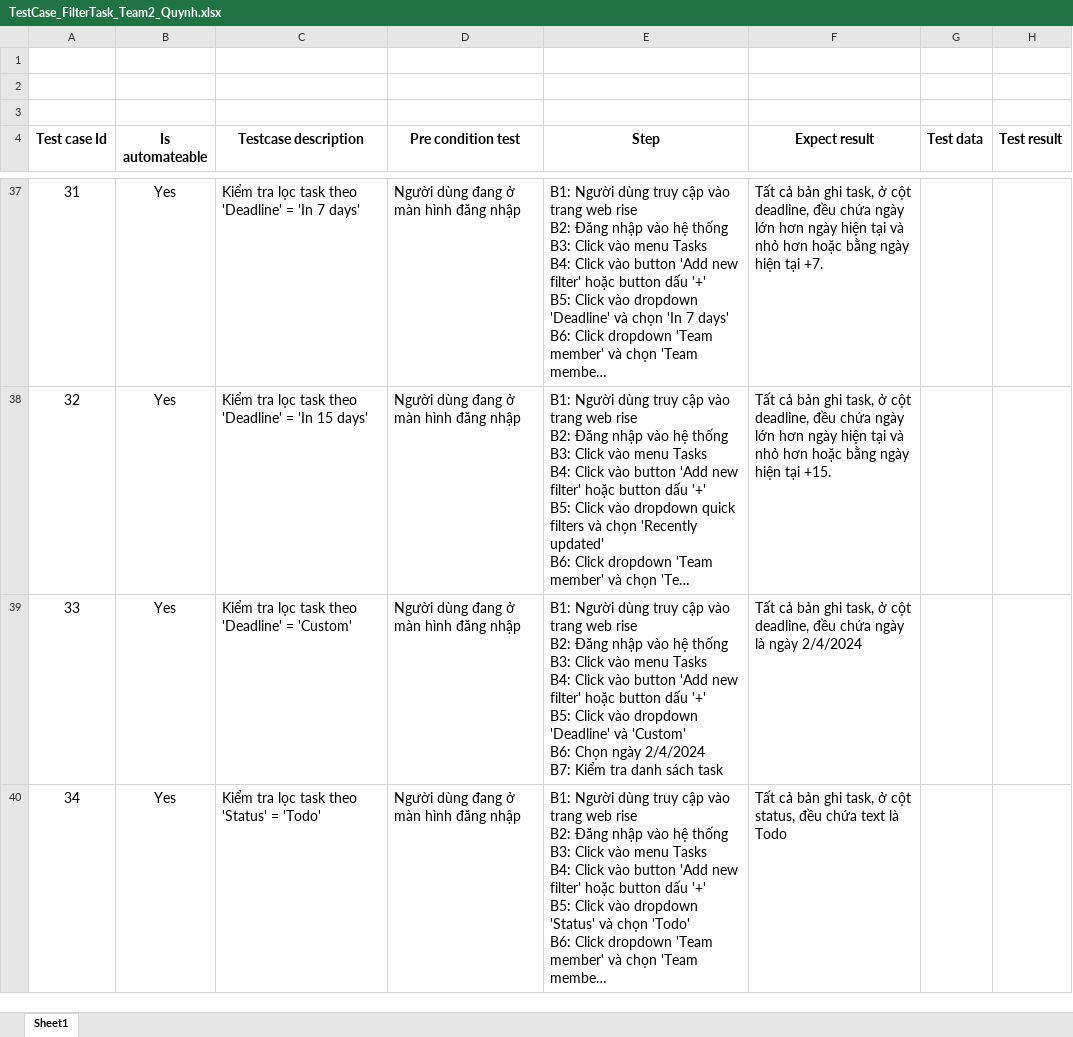
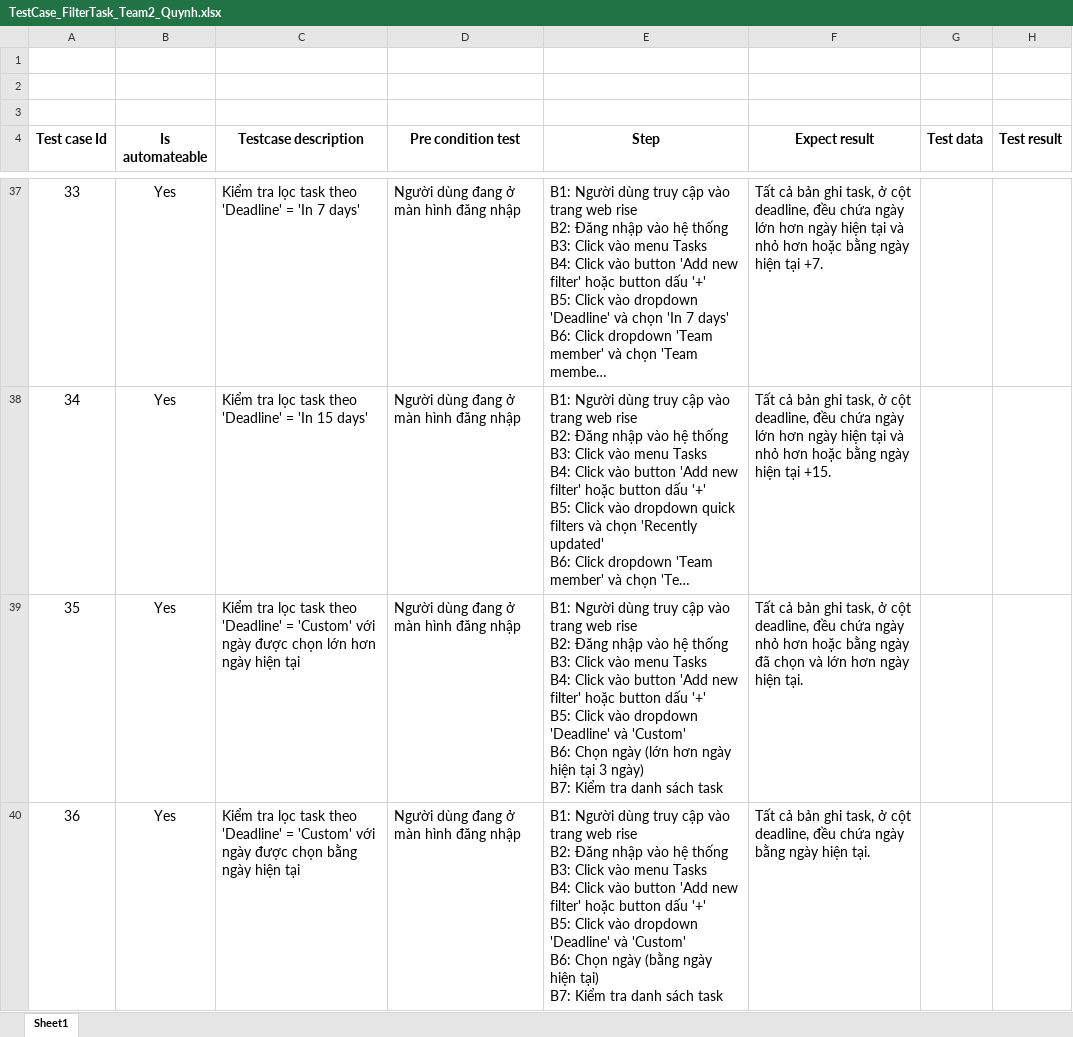
Before and after one commit to Dang-Quynh/FinalProject, an Excel workbook: target/classes/TestCase_FilterTask_Team2_Quynh.xlsx, sheet Sheet1, drawn as a sheet; only a part is shown, gaps mark what is left out; the shorter side is filled out with more unchanged rows; long unchanged cells end in …; values as stored, in another font and other column widths than the file's, no borders; addresses are those after the commit; ↵ is a line break in a cell; the diff covers the shown part only; the diff names each change by its address in the sheet, - before the commit and + after, or states it on an @@ line.

```diff
--- a/target/classes/TestCase_FilterTask_Team2_Quynh.xlsx (sheet Sheet1)
+++ b/target/classes/TestCase_FilterTask_Team2_Quynh.xlsx (sheet Sheet1)
@@ column A (Test case Id) renumbered from row 28 down @@
+row 39: 35 | Yes | Kiểm tra lọc task theo 'Deadline' = 'Custom' với ngày được chọn lớn hơn ngày hiện tại | Người dùng đang ở màn hình đăng nhập | B1: Người dùng truy cập vào trang web rise ↵ B2: Đăng nhập vào hệ thống ↵ B3: Click vào menu Tasks ↵ B4: Click vào button 'Add new filter' hoặc button dấu '+' ↵ B5: Click vào dropdown 'Deadline' và 'Custom' ↵ B6: Chọn ngày (lớn hơn ngày hiện tại 3 ngày) ↵ B7: Kiểm tra danh sách task | Tất cả bản ghi task, ở cột deadline, đều chứa ngày nhỏ hơn hoặc bằng ngày đã chọn và lớn hơn ngày hiện tại.
-C40 (Testcase description): …= 'Custom'
+C40 (Testcase description): …= 'Custom' với ngày được chọn bằng ngày hiện tại
-E40 (Step): …Chọn ngày 2/4/2024 ↵ B7: Kiểm…
+E40 (Step): …Chọn ngày (bằng ngày hiện tại) ↵ B7: Kiểm…
-F40 (Expect result): …chứa ngày là ngày 2/4/2024
+F40 (Expect result): …chứa ngày bằng ngày hiện tại.
```
Also changed, not shown: 1 added row and 1 removed row elsewhere in this sheet, src/main/resources/TestCase_FilterTask_Team2_Quynh.xlsx, 4 other files.
